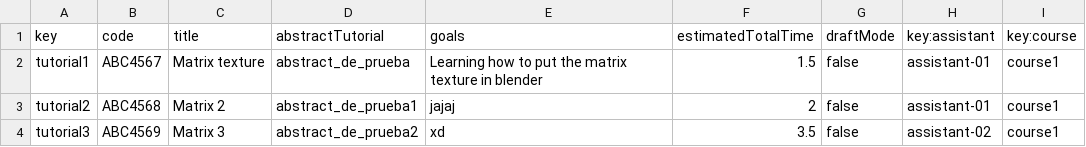
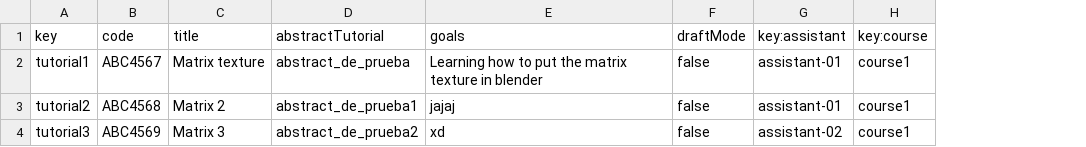
Before and after one commit to meriglmar/acme-l3-D03, a CSV file: src/main/webapp/WEB-INF/resources/sample-data/tutorial.csv, drawn as a sheet; the diff names each change by its address in the sheet, - before the commit and + after, or states it on an @@ line.

Commit message:
Task 111: merging changes and menu with tutorial list

```diff
--- a/src/main/webapp/WEB-INF/resources/sample-data/tutorial.csv
+++ b/src/main/webapp/WEB-INF/resources/sample-data/tutorial.csv
-column F (estimatedTotalTime), rows 2-4: 1.5 | 2 | 3.5
```
Also changed, not shown: src/main/webapp/WEB-INF/resources/sample-data/course.csv, 9 other files.
